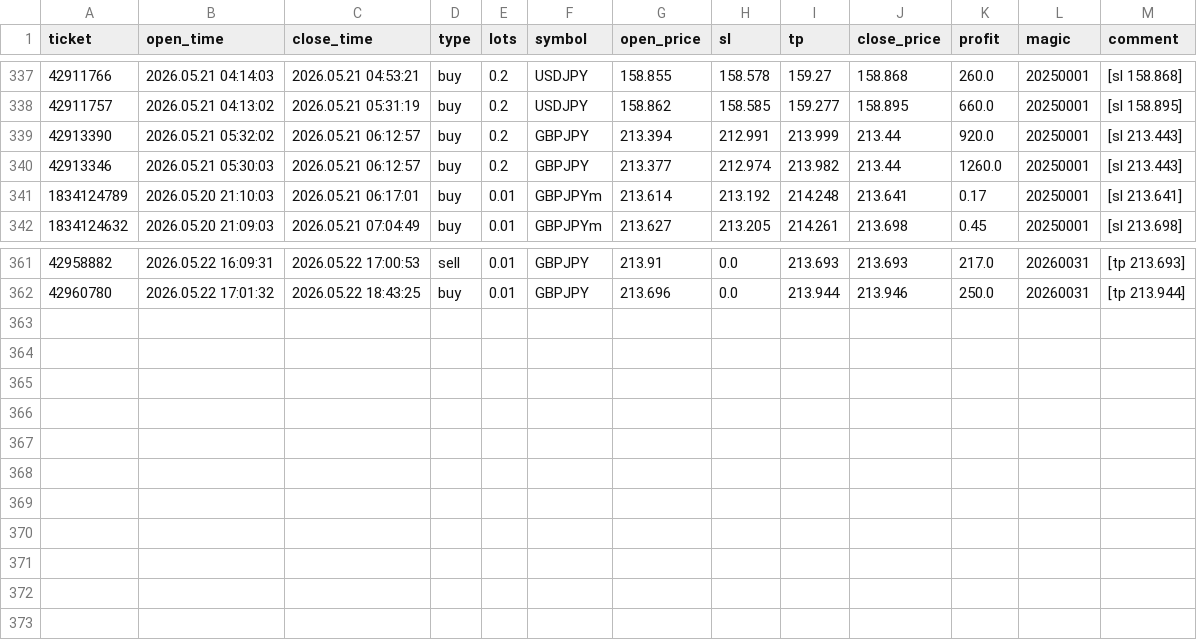
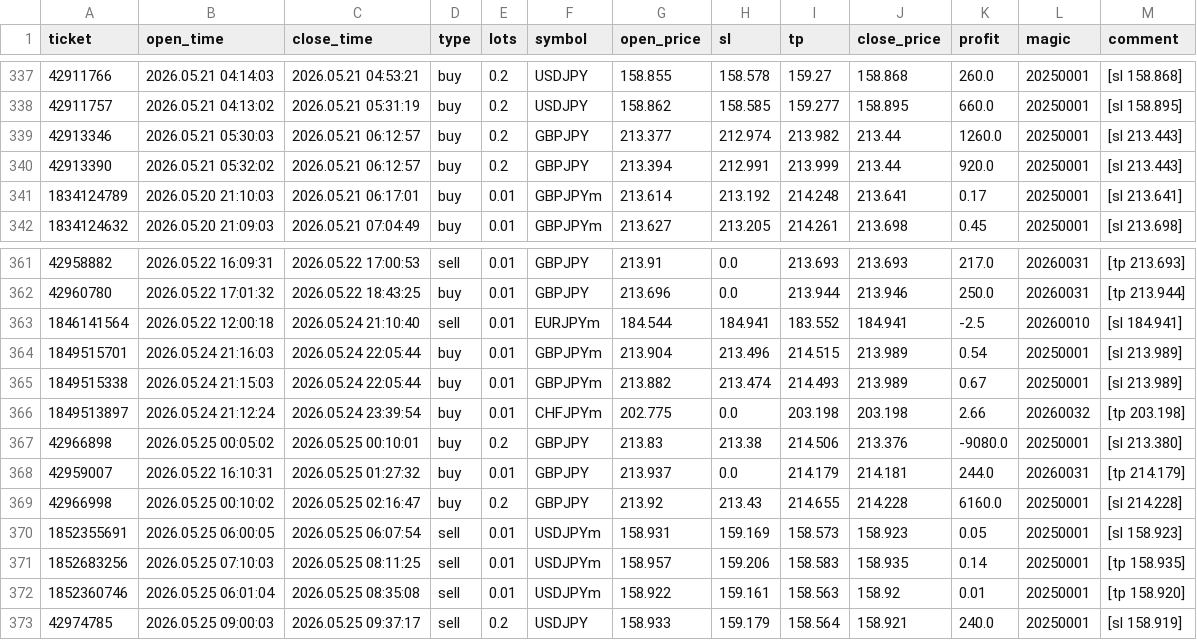
Before and after one commit to Iwa110/fx_bot, a CSV file: optimizer/history.csv, drawn as a sheet; only a part is shown, gaps mark what is left out.

Commit message:
data: sync history 2026-05-25 (+11 trades)

```diff
--- a/optimizer/history.csv
+++ b/optimizer/history.csv
@@ -338,4 +338,4 @@ ticket,open_time,close_time,type,lots,symbol,open_price,sl,tp,close_price,profit
 42911757,2026.05.21 04:13:02,2026.05.21 05:31:19,buy,0.2,USDJPY,158.862,158.585,159.277,158.895,660.0,20250001,[sl 158.895]
+42913346,2026.05.21 05:30:03,2026.05.21 06:12:57,buy,0.2,GBPJPY,213.377,212.974,213.982,213.44,1260.0,20250001,[sl 213.443]
 42913390,2026.05.21 05:32:02,2026.05.21 06:12:57,buy,0.2,GBPJPY,213.394,212.991,213.999,213.44,920.0,20250001,[sl 213.443]
-42913346,2026.05.21 05:30:03,2026.05.21 06:12:57,buy,0.2,GBPJPY,213.377,212.974,213.982,213.44,1260.0,20250001,[sl 213.443]
 1834124789,2026.05.20 21:10:03,2026.05.21 06:17:01,buy,0.01,GBPJPYm,213.614,213.192,214.248,213.641,0.17,20250001,[sl 213.641]
@@ -362 +362,12 @@ ticket,open_time,close_time,type,lots,symbol,open_price,sl,tp,close_price,profit
 42960780,2026.05.22 17:01:32,2026.05.22 18:43:25,buy,0.01,GBPJPY,213.696,0.0,213.944,213.946,250.0,20260031,[tp 213.944]
+1846141564,2026.05.22 12:00:18,2026.05.24 21:10:40,sell,0.01,EURJPYm,184.544,184.941,183.552,184.941,-2.5,20260010,[sl 184.941]
+1849515701,2026.05.24 21:16:03,2026.05.24 22:05:44,buy,0.01,GBPJPYm,213.904,213.496,214.515,213.989,0.54,20250001,[sl 213.989]
+1849515338,2026.05.24 21:15:03,2026.05.24 22:05:44,buy,0.01,GBPJPYm,213.882,213.474,214.493,213.989,0.67,20250001,[sl 213.989]
+1849513897,2026.05.24 21:12:24,2026.05.24 23:39:54,buy,0.01,CHFJPYm,202.775,0.0,203.198,203.198,2.66,20260032,[tp 203.198]
+42966898,2026.05.25 00:05:02,2026.05.25 00:10:01,buy,0.2,GBPJPY,213.83,213.38,214.506,213.376,-9080.0,20250001,[sl 213.380]
+42959007,2026.05.22 16:10:31,2026.05.25 01:27:32,buy,0.01,GBPJPY,213.937,0.0,214.179,214.181,244.0,20260031,[tp 214.179]
+42966998,2026.05.25 00:10:02,2026.05.25 02:16:47,buy,0.2,GBPJPY,213.92,213.43,214.655,214.228,6160.0,20250001,[sl 214.228]
+1852355691,2026.05.25 06:00:05,2026.05.25 06:07:54,sell,0.01,USDJPYm,158.931,159.169,158.573,158.923,0.05,20250001,[sl 158.923]
+1852683256,2026.05.25 07:10:03,2026.05.25 08:11:25,sell,0.01,USDJPYm,158.957,159.206,158.583,158.935,0.14,20250001,[tp 158.935]
+1852360746,2026.05.25 06:01:04,2026.05.25 08:35:08,sell,0.01,USDJPYm,158.922,159.161,158.563,158.92,0.01,20250001,[tp 158.920]
+42974785,2026.05.25 09:00:03,2026.05.25 09:37:17,sell,0.2,USDJPY,158.933,159.179,158.564,158.921,240.0,20250001,[sl 158.919]
```
